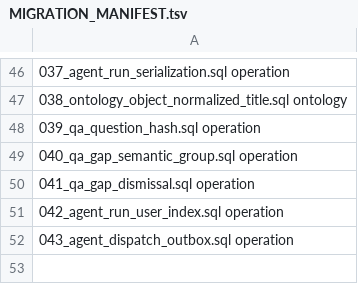
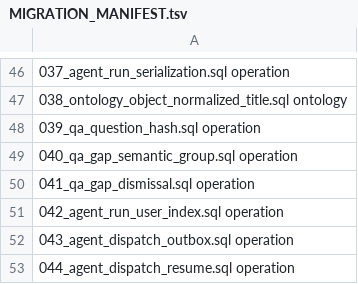
Before and after one commit to l948931710/opensearch-rag-pipeline, a TSV file: schema/MIGRATION_MANIFEST.tsv, drawn as a sheet; only a part is shown, gaps mark what is left out; the diff names each change by its address in the sheet, - before the commit and + after, or states it on an @@ line.

```diff
--- a/schema/MIGRATION_MANIFEST.tsv
+++ b/schema/MIGRATION_MANIFEST.tsv
+row 53: 044_agent_dispatch_resume.sql operation
```
Also changed, not shown: 10 other files.
